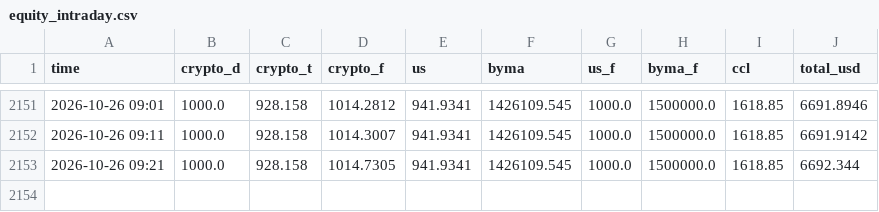
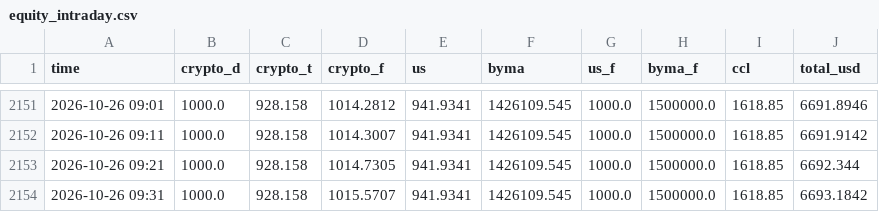
Before and after one commit to ivanbarone0114-wq/Trading-Bot, a CSV file: state/equity_intraday.csv, drawn as a sheet; only a part is shown, gaps mark what is left out; the diff names each change by its address in the sheet, - before the commit and + after, or states it on an @@ line.

```diff
--- a/state/equity_intraday.csv
+++ b/state/equity_intraday.csv
+row 2154: 2026-10-26 09:31 | 1000.0 | 928.158 | 1015.5707 | 941.9341 | 1426109.545 | 1000.0 | 1500000.0 | 1618.85 | 6693.1842
```
Also changed, not shown: 3 other files.
